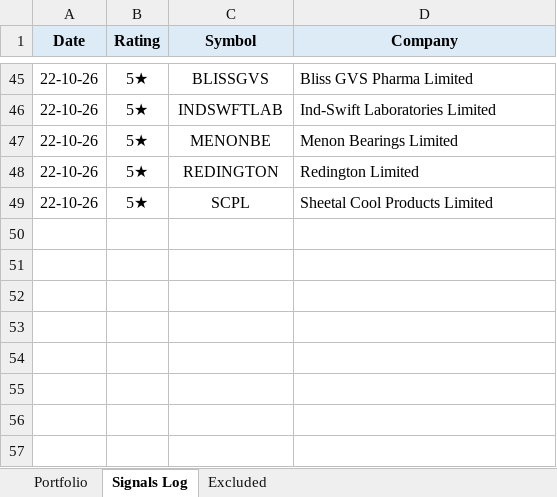
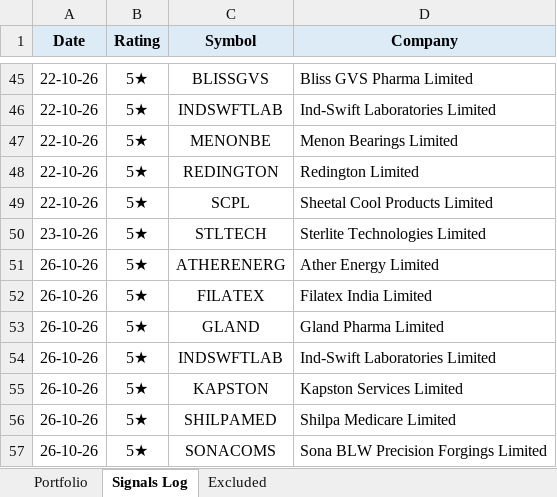
Before and after one commit to learningblueoceancapital-png/nse-deals-monitor, an Excel workbook: portfolio.xlsx, sheet Signals Log, drawn as a sheet; only a part is shown, gaps mark what is left out; values as stored, in another font and other column widths than the file's, no borders; the diff names each change by its address in the sheet, - before the commit and + after, or states it on an @@ line.

```diff
--- a/portfolio.xlsx (sheet Signals Log)
+++ b/portfolio.xlsx (sheet Signals Log)
+row 50: 23-10-26 | 5★ | STLTECH | Sterlite Technologies Limited
+row 51: 26-10-26 | 5★ | ATHERENERG | Ather Energy Limited
+row 52: 26-10-26 | 5★ | FILATEX | Filatex India Limited
+row 53: 26-10-26 | 5★ | GLAND | Gland Pharma Limited
+row 54: 26-10-26 | 5★ | INDSWFTLAB | Ind-Swift Laboratories Limited
+row 55: 26-10-26 | 5★ | KAPSTON | Kapston Services Limited
+row 56: 26-10-26 | 5★ | SHILPAMED | Shilpa Medicare Limited
+row 57: 26-10-26 | 5★ | SONACOMS | Sona BLW Precision Forgings Limited
```
Also changed, not shown: sheet Portfolio, formulas that keep their value, 2 other files.
